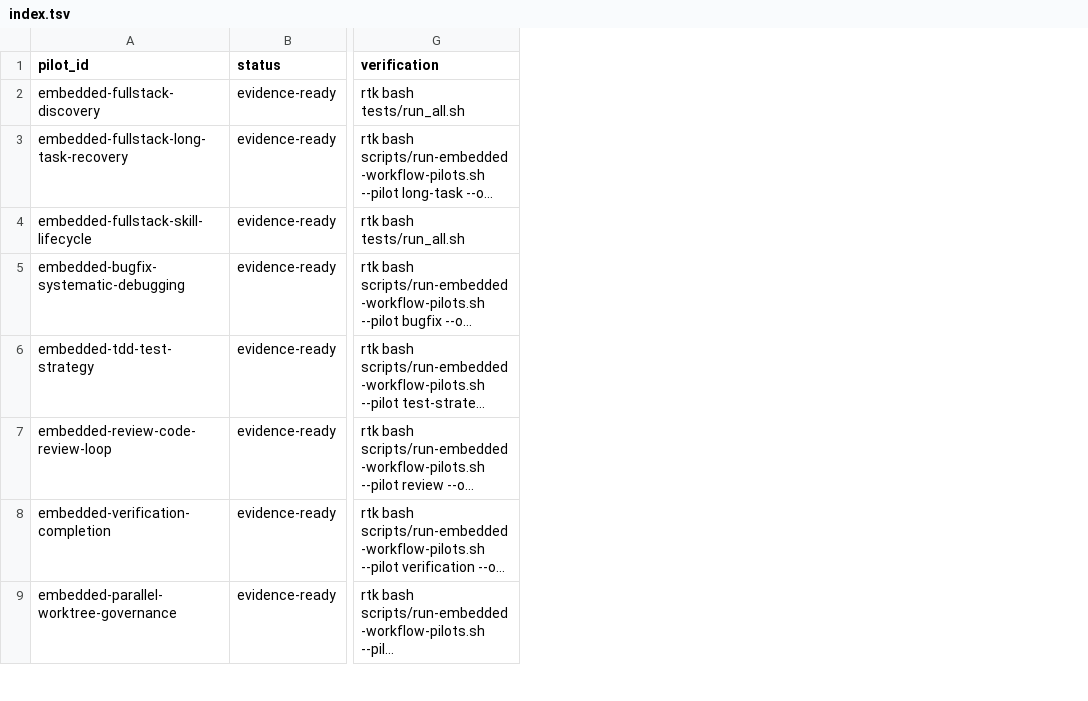
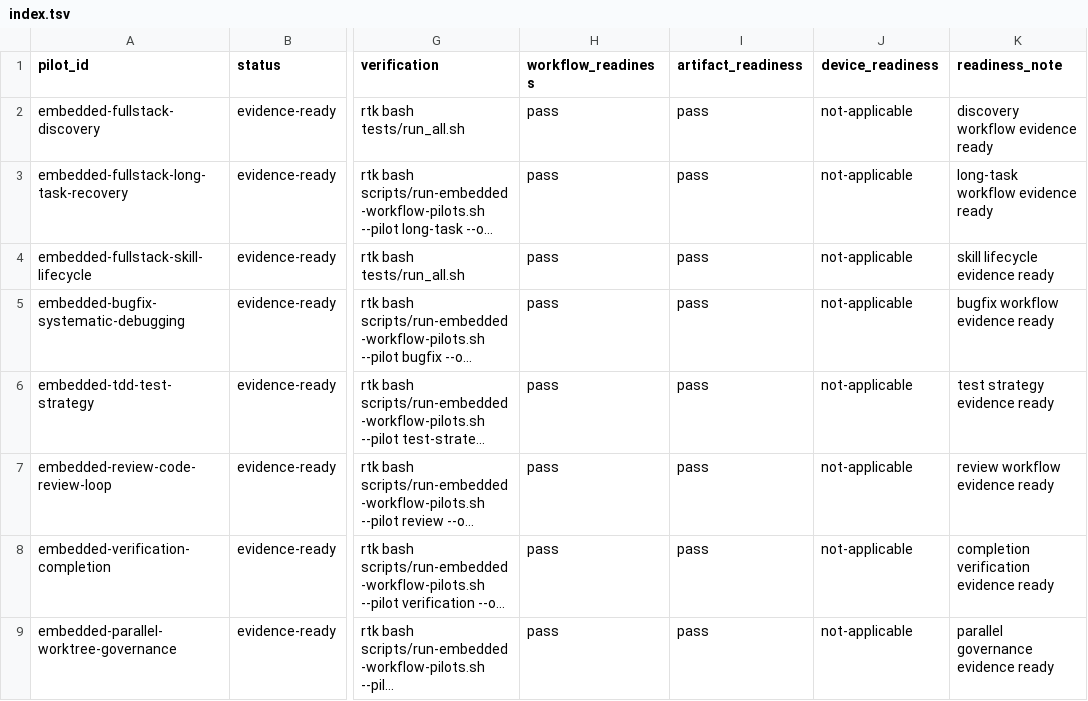
Before and after one commit to jiying2007/agent-dev-kit, a TSV file: docs/pilots/index.tsv, drawn as a sheet; only a part is shown, gaps mark what is left out; long unchanged cells end in …; the diff names each change by its address in the sheet, - before the commit and + after, or states it on an @@ line.

```diff
--- a/docs/pilots/index.tsv
+++ b/docs/pilots/index.tsv
+column H (workflow_readiness), rows 2-9: all pass
+column I (artifact_readiness), rows 2-9: all pass
+column J (device_readiness), rows 2-9: all not-applicable
+column K (readiness_note), rows 2-9: discovery workflow evidence ready | long-task workflow evidence ready | skill lifecycle evidence ready | bugfix workflow evidence ready | test strategy evidence ready | review workflow evidence ready | completion verification evidence ready | parallel governance evidence ready
```
Also changed, not shown: 12 other files.
